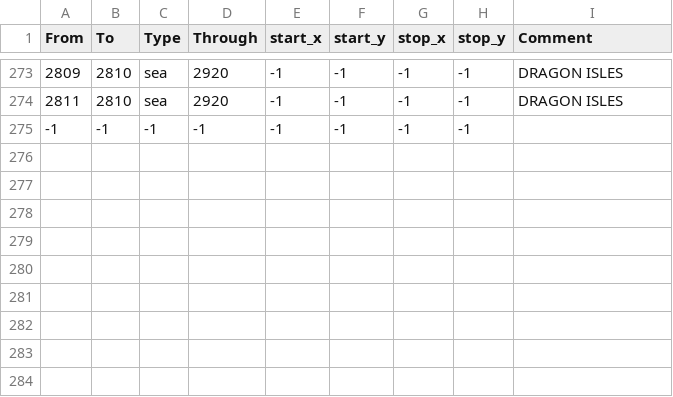
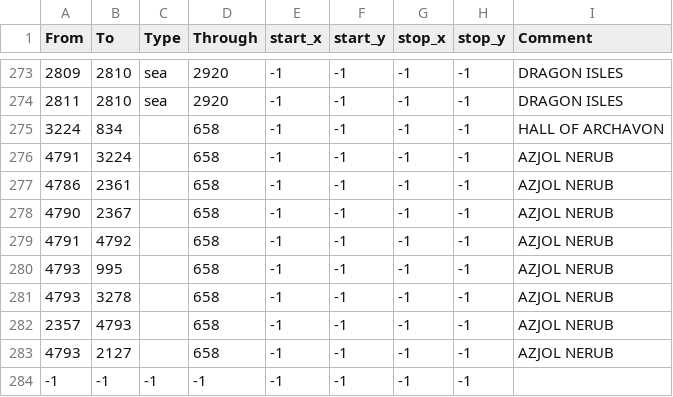
Before and after one commit to trym-b/WWU, a CSV file: map/adjacencies.csv, drawn as a sheet; only a part is shown, gaps mark what is left out.

Commit message:
Azjol-Nerub
- Added Azjol-Nerub as its own location within the mountains of west Icecrown.
- Added adjacencies to represent the major tunnels of the kingdom.
- Added cooldown to "Traverse Tunnel Network" if used during war.

```diff
--- a/map/adjacencies.csv
+++ b/map/adjacencies.csv
@@ -274,2 +274,11 @@ From;To;Type;Through;start_x;start_y;stop_x;stop_y;Comment
 2811;2810;sea;2920;-1;-1;-1;-1; DRAGON ISLES
+3224;834;;658;-1;-1;-1;-1;HALL OF ARCHAVON
+4791;3224;;658;-1;-1;-1;-1;AZJOL NERUB
+4786;2361;;658;-1;-1;-1;-1;AZJOL NERUB
+4790;2367;;658;-1;-1;-1;-1;AZJOL NERUB
+4791;4792;;658;-1;-1;-1;-1;AZJOL NERUB
+4793;995;;658;-1;-1;-1;-1;AZJOL NERUB
+4793;3278;;658;-1;-1;-1;-1;AZJOL NERUB
+2357;4793;;658;-1;-1;-1;-1;AZJOL NERUB
+4793;2127;;658;-1;-1;-1;-1;AZJOL NERUB
 -1;-1;-1;-1;-1;-1;-1;-1;
```
Also changed, not shown: map/definition.csv, 45 other files.
